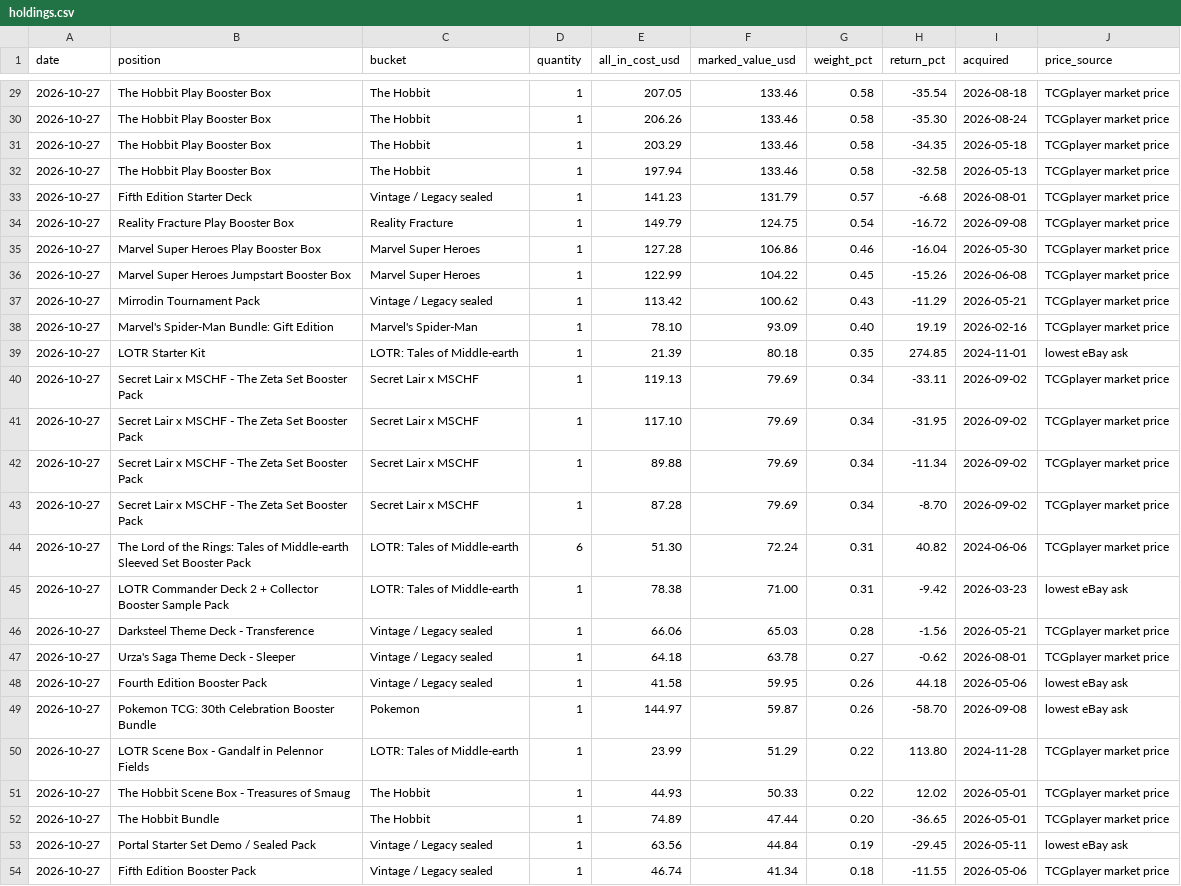
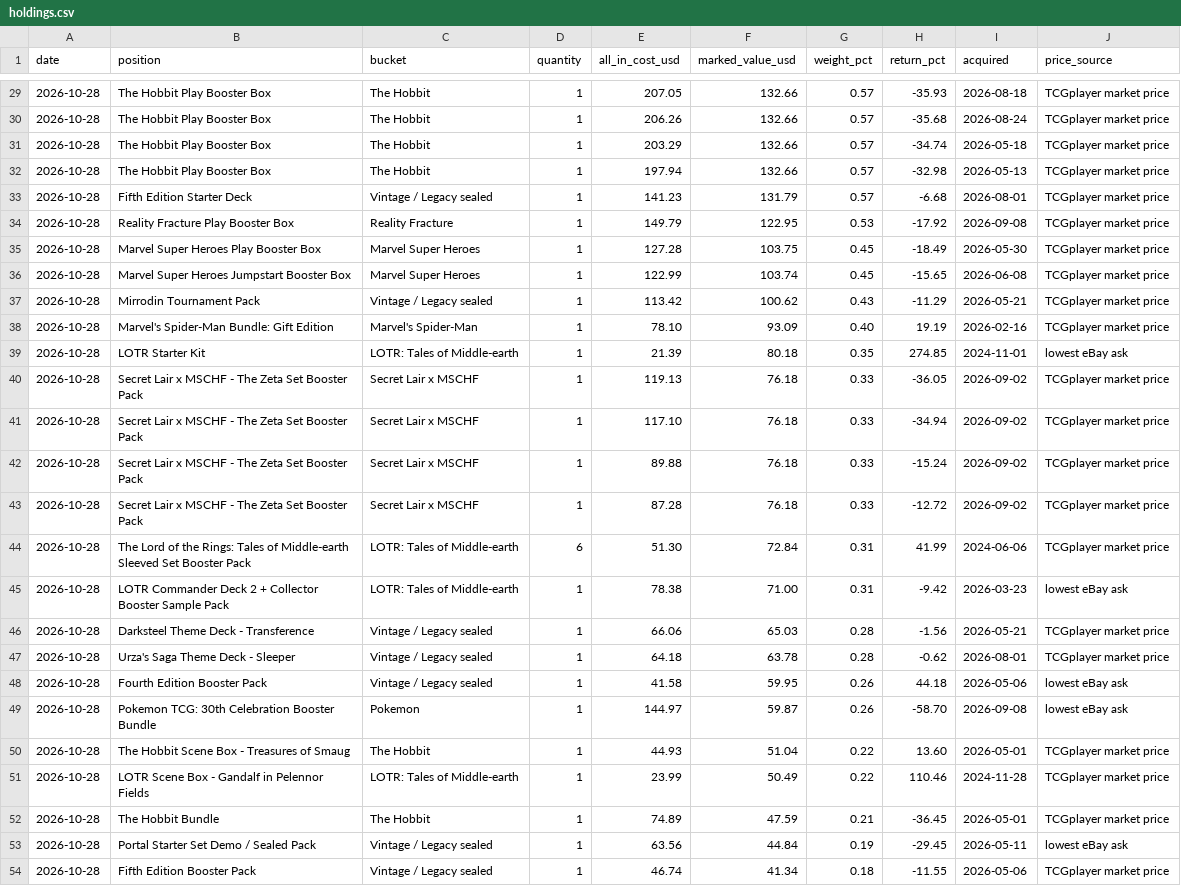
Before and after one commit to urzatower/capital, a CSV file: holdings.csv, drawn as a sheet; only a part is shown, gaps mark what is left out; removed rows and columns are numbered as before the commit, all else as after; the diff covers the shown part only; the diff names each change by its address in the sheet, - before the commit and + after, or states it on an @@ line.

```diff
--- a/holdings.csv
+++ b/holdings.csv
-A29:A49 (date): 2026-10-27
+A29:A49 (date): 2026-10-28
-F29:F32 (marked_value_usd): 133.46
+F29:F32 (marked_value_usd): 132.66
-G29:G32 (weight_pct): 0.58
+G29:G32 (weight_pct): 0.57
-H29 (return_pct): -35.54
+H29 (return_pct): -35.93
-H30 (return_pct): -35.30
+H30 (return_pct): -35.68
-H31 (return_pct): -34.35
+H31 (return_pct): -34.74
-H32 (return_pct): -32.58
+H32 (return_pct): -32.98
-F34 (marked_value_usd): 124.75
+F34 (marked_value_usd): 122.95
-G34 (weight_pct): 0.54
+G34 (weight_pct): 0.53
-H34 (return_pct): -16.72
+H34 (return_pct): -17.92
-F35 (marked_value_usd): 106.86
+F35 (marked_value_usd): 103.75
-G35 (weight_pct): 0.46
+G35 (weight_pct): 0.45
-H35 (return_pct): -16.04
+H35 (return_pct): -18.49
-F36 (marked_value_usd): 104.22
+F36 (marked_value_usd): 103.74
-H36 (return_pct): -15.26
+H36 (return_pct): -15.65
-F40:F43 (marked_value_usd): 79.69
+F40:F43 (marked_value_usd): 76.18
-G40:G43 (weight_pct): 0.34
+G40:G43 (weight_pct): 0.33
-H40 (return_pct): -33.11
+H40 (return_pct): -36.05
-H41 (return_pct): -31.95
+H41 (return_pct): -34.94
-H42 (return_pct): -11.34
+H42 (return_pct): -15.24
-H43 (return_pct): -8.70
+H43 (return_pct): -12.72
-F44 (marked_value_usd): 72.24
+F44 (marked_value_usd): 72.84
-H44 (return_pct): 40.82
+H44 (return_pct): 41.99
-G47 (weight_pct): 0.27
+G47 (weight_pct): 0.28
-row 50: 2026-10-27 | LOTR Scene Box - Gandalf in Pelennor Fields | LOTR: Tales of Middle-earth | 1 | 23.99 | 51.29 | 0.22 | 113.80 | 2024-11-28 | TCGplayer market price
-A50 (date): 2026-10-27
+A50 (date): 2026-10-28
-F50 (marked_value_usd): 50.33
+F50 (marked_value_usd): 51.04
-H50 (return_pct): 12.02
+H50 (return_pct): 13.60
+row 51: 2026-10-28 | LOTR Scene Box - Gandalf in Pelennor Fields | LOTR: Tales of Middle-earth | 1 | 23.99 | 50.49 | 0.22 | 110.46 | 2024-11-28 | TCGplayer market price
-A52:A54 (date): 2026-10-27
+A52:A54 (date): 2026-10-28
-F52 (marked_value_usd): 47.44
+F52 (marked_value_usd): 47.59
-G52 (weight_pct): 0.20
+G52 (weight_pct): 0.21
-H52 (return_pct): -36.65
+H52 (return_pct): -36.45
```
Also changed, not shown: 77 edited cells elsewhere in this file, 13 other files.
